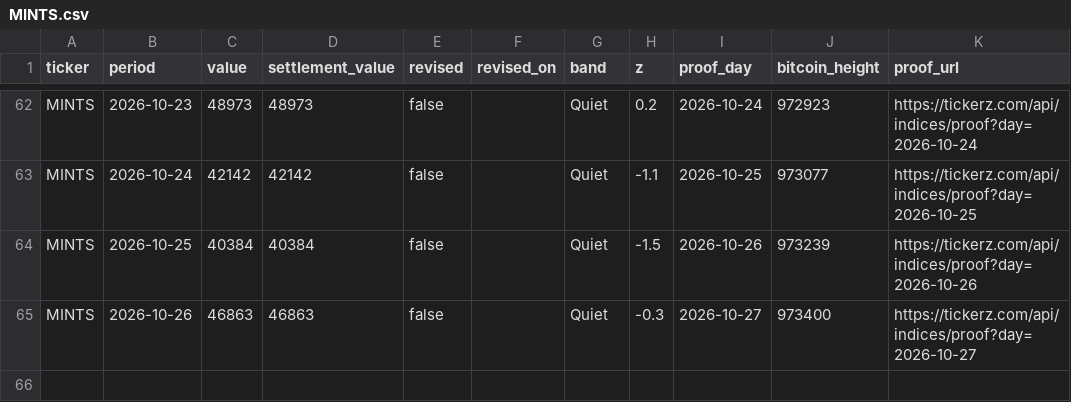
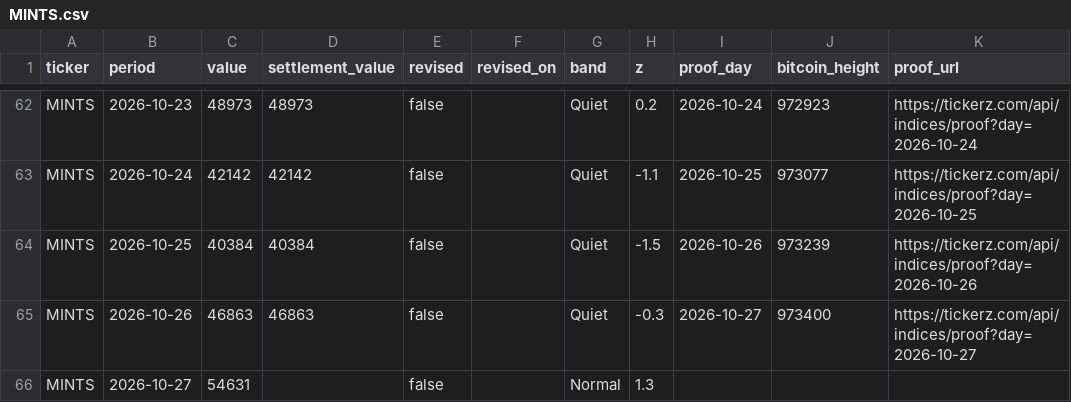
Before and after one commit to tickerzhq/tickerz-open, a CSV file: prints/MINTS.csv, drawn as a sheet; only a part is shown, gaps mark what is left out.

```diff
--- a/prints/MINTS.csv
+++ b/prints/MINTS.csv
@@ -65 +65,2 @@ MINTS,2026-10-25,40384,40384,false,,Quiet,-1.5,2026-10-26,973239,https://tickerz
 MINTS,2026-10-26,46863,46863,false,,Quiet,-0.3,2026-10-27,973400,https://tickerz.com/api/indices/proof?day=2026-10-27
+MINTS,2026-10-27,54631,,false,,Normal,1.3,,,
```
Also changed, not shown: prints/GIGS.csv, prints/WAGE.csv.
